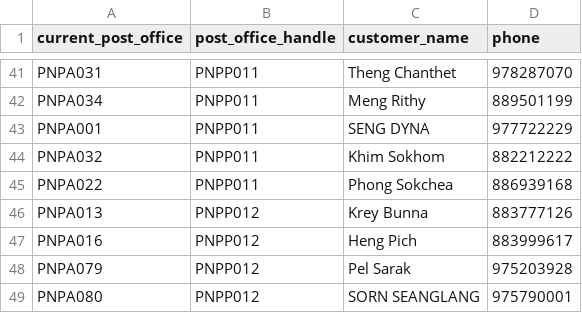
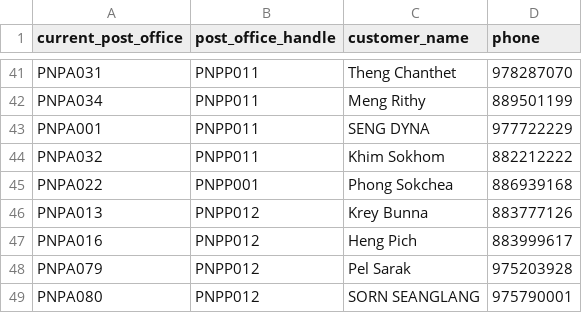
Before and after one commit to Theanlegendary/allinone, a CSV file: post_office_lookup_backup.csv, drawn as a sheet; only a part is shown, gaps mark what is left out.

```diff
--- a/post_office_lookup_backup.csv
+++ b/post_office_lookup_backup.csv
@@ -44,3 +44,3 @@ PNPA001,PNPP011,SENG DYNA,977722229
 PNPA032,PNPP011,Khim Sokhom,882212222
-PNPA022,PNPP011,Phong Sokchea,886939168
+PNPA022,PNPP001,Phong Sokchea,886939168
 PNPA013,PNPP012,Krey Bunna,883777126
```
Also changed, not shown: 5 other files.
